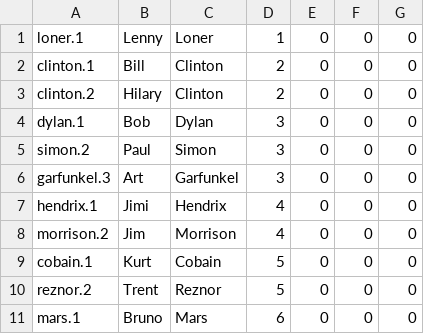
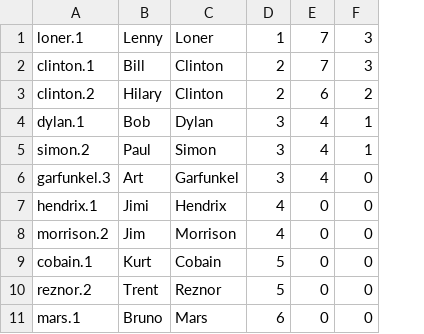
Before and after one commit to malongle91/cse5242-group4, a CSV file: db/seed-data/Student.csv, drawn as a sheet; the diff names each change by its address in the sheet, - before the commit and + after, or states it on an @@ line.

Commit message:
Removed unused 'is_submitted' column from database. (#13)
+ Updated the table definitions to exclude column.
+ Cleaned up database of deleted "phantom" data.
+ Updated seed data to have two versions of Student table; One before tests, and one after.

```diff
--- a/db/seed-data/Student.csv
+++ b/db/seed-data/Student.csv
-column G, rows 1-11: all 0
-E1:E2: 0
+E1:E2: 7
-F1:F2: 0
+F1:F2: 3
-E3: 0
+E3: 6
-F3: 0
+F3: 2
-E4:E6: 0
+E4:E6: 4
-F4:F5: 0
+F4:F5: 1
```
Also changed, not shown: 3 other files.
